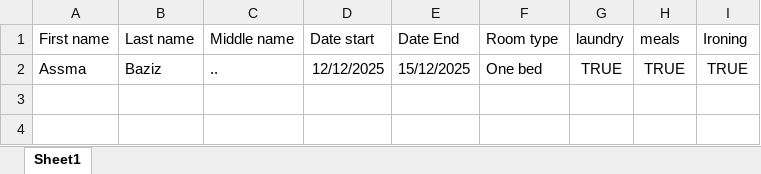
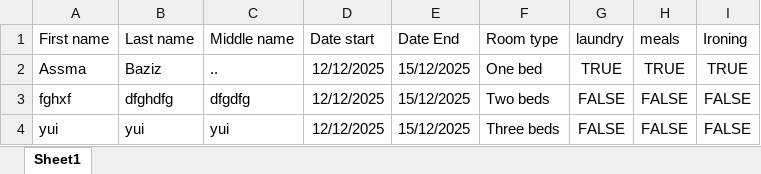
Before and after one commit to assmabaziz/home_works, an Excel workbook: Home_work_8/Home_work_8.xlsm, sheet Sheet1, drawn as a sheet; values as stored, in another font and other column widths than the file's, no borders; charts and pictures not drawn; the diff names each change by its address in the sheet, - before the commit and + after, or states it on an @@ line.

Commit message:
Last changes in lab 8

```diff
--- a/Home_work_8/Home_work_8.xlsm (sheet Sheet1)
+++ b/Home_work_8/Home_work_8.xlsm (sheet Sheet1)
+row 3: fghxf | dfghdfg | dfgdfg | 12/12/2025 | 15/12/2025 | Two beds | FALSE | FALSE | FALSE
+row 4: yui | yui | yui | 12/12/2025 | 15/12/2025 | Three beds | FALSE | FALSE | FALSE
```
Also changed, not shown: charts or pictures.
